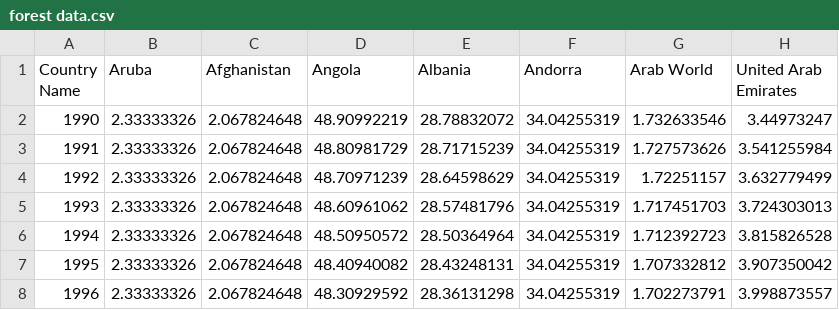
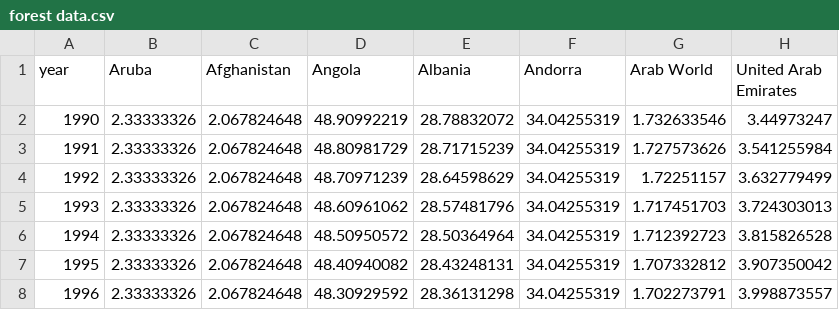
Before and after one commit to spankie383/Leaving-cert-project, a CSV file: forest data.csv, drawn as a sheet; only a part is shown; the diff names each change by its address in the sheet, - before the commit and + after, or states it on an @@ line.

Commit message:
Add files via upload

```diff
--- a/forest data.csv
+++ b/forest data.csv
-A1: Country Name
+A1: year
```
